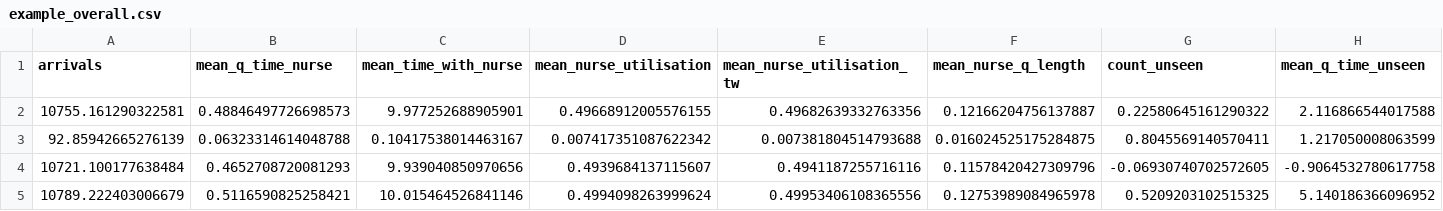
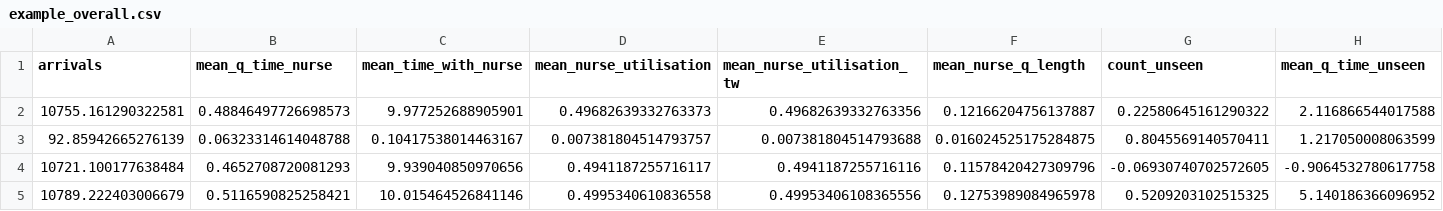
Before and after one commit to pythonhealthdatascience/pydesrap_mms, a CSV file: outputs/example_overall.csv, drawn as a sheet.

```diff
--- a/outputs/example_overall.csv
+++ b/outputs/example_overall.csv
@@ -1,5 +1,5 @@
 arrivals,mean_q_time_nurse,mean_time_with_nurse,mean_nurse_utilisation,mean_nurse_utilisation_tw,mean_nurse_q_length,count_unseen,mean_q_time_unseen
-10755.161290322581,0.48846497726698573,9.977252688905901,0.49668912005576155,0.49682639332763356,0.12166204756137887,0.22580645161290322,2.116866544017588
-92.85942665276139,0.06323314614048788,0.10417538014463167,0.007417351087622342,0.007381804514793688,0.016024525175284875,0.8045569140570411,1.217050008063599
-10721.100177638484,0.4652708720081293,9.939040850970656,0.4939684137115607,0.4941187255716116,0.11578420427309796,-0.06930740702572605,-0.9064532780617758
-10789.222403006679,0.5116590825258421,10.015464526841146,0.4994098263999624,0.49953406108365556,0.12753989084965978,0.5209203102515325,5.140186366096952
+10755.161290322581,0.48846497726698573,9.977252688905901,0.49682639332763373,0.49682639332763356,0.12166204756137887,0.22580645161290322,2.116866544017588
+92.85942665276139,0.06323314614048788,0.10417538014463167,0.007381804514793757,0.007381804514793688,0.016024525175284875,0.8045569140570411,1.217050008063599
+10721.100177638484,0.4652708720081293,9.939040850970656,0.4941187255716117,0.4941187255716116,0.11578420427309796,-0.06930740702572605,-0.9064532780617758
+10789.222403006679,0.5116590825258421,10.015464526841146,0.4995340610836558,0.49953406108365556,0.12753989084965978,0.5209203102515325,5.140186366096952
```
Also changed, not shown: outputs/example_run.csv, 17 other files.
